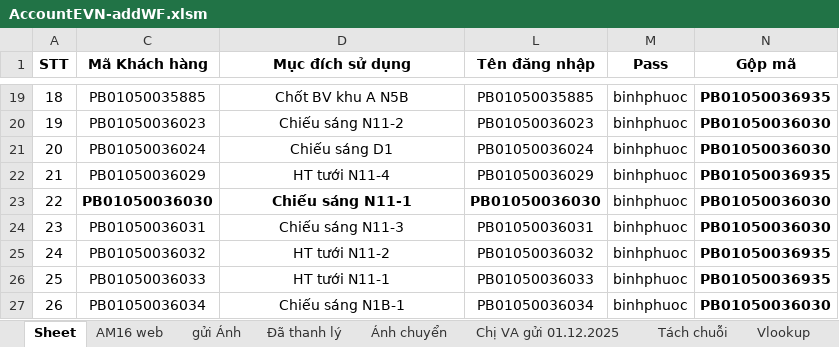
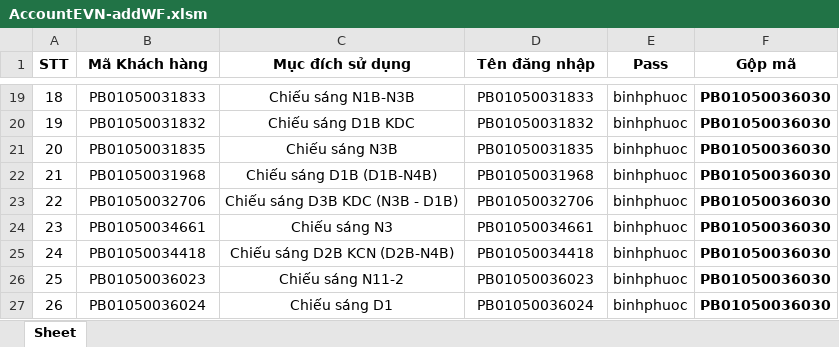
Before and after one commit to pttbk9cqt/Tamphan-WorkingBCMBP-WF, an Excel workbook: AccountEVN-addWF.xlsm, sheet Sheet, drawn as a sheet; only a part is shown, gaps mark what is left out; values as stored, in another font and other column widths than the file's, no borders; addresses are those after the commit; the diff covers the shown part only; the diff names each change by its address in the sheet, - before the commit and + after, or states it on an @@ line.

```diff
--- a/AccountEVN-addWF.xlsm (sheet Sheet)
+++ b/AccountEVN-addWF.xlsm (sheet Sheet)
-sheet tab: AM16 web
-sheet tab: gửi Ánh
-sheet tab: Đã thanh lý
-sheet tab: Ánh chuyển
-sheet tab: Chị VA gửi 01.12.2025
-sheet tab: Tách chuỗi
-sheet tab: Vlookup
-B19 (Mã Khách hàng): PB01050035885
+B19 (Mã Khách hàng): PB01050031833
-C19 (Mục đích sử dụng): Chốt BV khu A N5B
+C19 (Mục đích sử dụng): Chiếu sáng N1B-N3B
-D19 (Tên đăng nhập): PB01050035885
+D19 (Tên đăng nhập): PB01050031833
-F19 (Gộp mã): PB01050036935
+F19 (Gộp mã): PB01050036030
-B20 (Mã Khách hàng): PB01050036023
+B20 (Mã Khách hàng): PB01050031832
-C20 (Mục đích sử dụng): Chiếu sáng N11-2
+C20 (Mục đích sử dụng): Chiếu sáng D1B KDC
-D20 (Tên đăng nhập): PB01050036023
+D20 (Tên đăng nhập): PB01050031832
-B21 (Mã Khách hàng): PB01050036024
+B21 (Mã Khách hàng): PB01050031835
-C21 (Mục đích sử dụng): Chiếu sáng D1
+C21 (Mục đích sử dụng): Chiếu sáng N3B
-D21 (Tên đăng nhập): PB01050036024
+D21 (Tên đăng nhập): PB01050031835
-B22 (Mã Khách hàng): PB01050036029
+B22 (Mã Khách hàng): PB01050031968
-C22 (Mục đích sử dụng): HT tưới N11-4
+C22 (Mục đích sử dụng): Chiếu sáng D1B (D1B-N4B)
-D22 (Tên đăng nhập): PB01050036029
+D22 (Tên đăng nhập): PB01050031968
-F22 (Gộp mã): PB01050036935
+F22 (Gộp mã): PB01050036030
-B23 (Mã Khách hàng): PB01050036030
+B23 (Mã Khách hàng): PB01050032706
-B23:D23 bold: on
+B23:D23 bold: off
-C23 (Mục đích sử dụng): Chiếu sáng N11-1
+C23 (Mục đích sử dụng): Chiếu sáng D3B KDC (N3B - D1B)
-D23 (Tên đăng nhập): PB01050036030
+D23 (Tên đăng nhập): PB01050032706
-B24 (Mã Khách hàng): PB01050036031
+B24 (Mã Khách hàng): PB01050034661
-C24 (Mục đích sử dụng): Chiếu sáng N11-3
+C24 (Mục đích sử dụng): Chiếu sáng N3
-D24 (Tên đăng nhập): PB01050036031
+D24 (Tên đăng nhập): PB01050034661
-B25 (Mã Khách hàng): PB01050036032
+B25 (Mã Khách hàng): PB01050034418
-C25 (Mục đích sử dụng): HT tưới N11-2
+C25 (Mục đích sử dụng): Chiếu sáng D2B KCN (D2B-N4B)
-D25 (Tên đăng nhập): PB01050036032
+D25 (Tên đăng nhập): PB01050034418
-F25:F26 (Gộp mã): PB01050036935
+F25:F26 (Gộp mã): PB01050036030
-B26 (Mã Khách hàng): PB01050036033
+B26 (Mã Khách hàng): PB01050036023
-C26 (Mục đích sử dụng): HT tưới N11-1
+C26 (Mục đích sử dụng): Chiếu sáng N11-2
-D26 (Tên đăng nhập): PB01050036033
+D26 (Tên đăng nhập): PB01050036023
-B27 (Mã Khách hàng): PB01050036034
+B27 (Mã Khách hàng): PB01050036024
-C27 (Mục đích sử dụng): Chiếu sáng N1B-1
+C27 (Mục đích sử dụng): Chiếu sáng D1
-D27 (Tên đăng nhập): PB01050036034
+D27 (Tên đăng nhập): PB01050036024
```
Also changed, not shown: 630 edited cells and cell formats elsewhere in this sheet, other sheet tabs, hidden cells, 10 other files.
